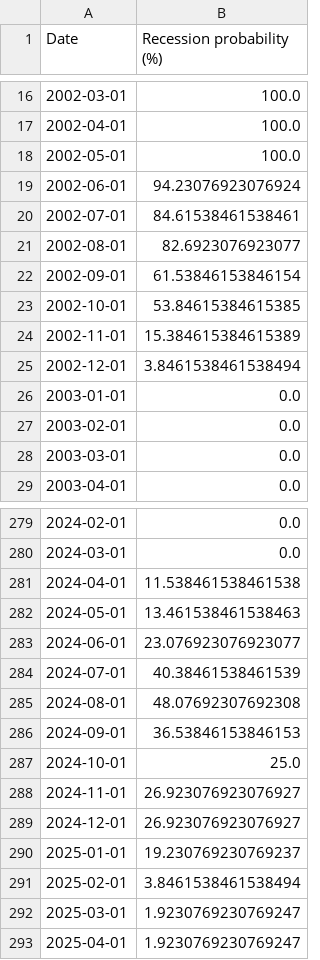
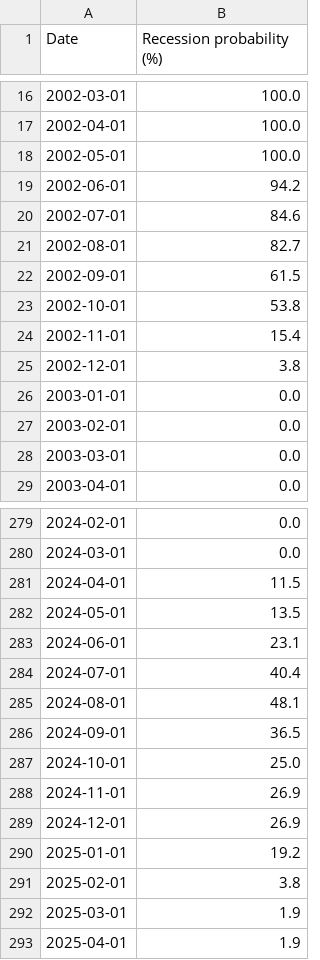
Before and after one commit to pmichaillat/pmichaillat.github.io, a CSV file: static/dashboard/recession_probability.csv, drawn as a sheet; only a part is shown, gaps mark what is left out; the diff covers the shown part only.

```diff
--- a/static/dashboard/recession_probability.csv
+++ b/static/dashboard/recession_probability.csv
@@ -18,9 +18,9 @@ Date,Recession probability (%)
 2002-05-01,100.0
-2002-06-01,94.23076923076924
-2002-07-01,84.61538461538461
-2002-08-01,82.6923076923077
-2002-09-01,61.53846153846154
-2002-10-01,53.84615384615385
-2002-11-01,15.384615384615389
-2002-12-01,3.8461538461538494
+2002-06-01,94.2
+2002-07-01,84.6
+2002-08-01,82.7
+2002-09-01,61.5
+2002-10-01,53.8
+2002-11-01,15.4
+2002-12-01,3.8
 2003-01-01,0.0
@@ -280,14 +280,14 @@ Date,Recession probability (%)
 2024-03-01,0.0
-2024-04-01,11.538461538461538
-2024-05-01,13.461538461538463
-2024-06-01,23.076923076923077
-2024-07-01,40.38461538461539
-2024-08-01,48.07692307692308
-2024-09-01,36.53846153846153
+2024-04-01,11.5
+2024-05-01,13.5
+2024-06-01,23.1
+2024-07-01,40.4
+2024-08-01,48.1
+2024-09-01,36.5
 2024-10-01,25.0
-2024-11-01,26.923076923076927
-2024-12-01,26.923076923076927
-2025-01-01,19.230769230769237
-2025-02-01,3.8461538461538494
-2025-03-01,1.9230769230769247
-2025-04-01,1.9230769230769247
+2024-11-01,26.9
+2024-12-01,26.9
+2025-01-01,19.2
+2025-02-01,3.8
+2025-03-01,1.9
+2025-04-01,1.9
```
Also changed, not shown: 17 edited cells elsewhere in this file, 10 other files.
